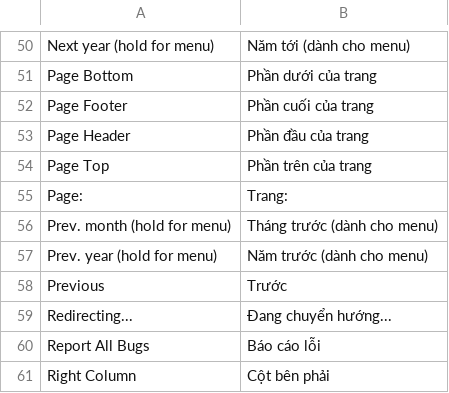
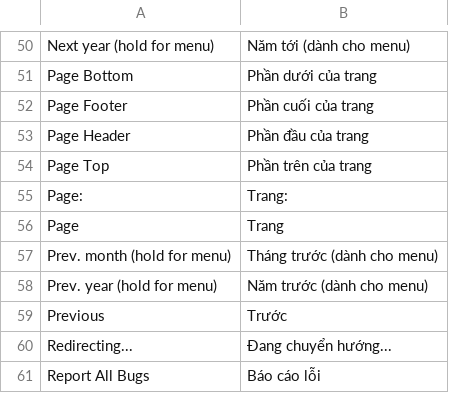
Before and after one commit to hmphu/magevi, a CSV file: src/app/locale/vi_VN/Mage_Page.csv, drawn as a sheet; only a part is shown, gaps mark what is left out; the shorter side is filled out with more unchanged rows.

```diff
--- a/src/app/locale/vi_VN/Mage_Page.csv
+++ b/src/app/locale/vi_VN/Mage_Page.csv
@@ -55,2 +55,3 @@
 "Page:","Trang:"
+"Page","Trang"
 "Prev. month (hold for menu)","Tháng trước (dành cho menu)"
```
Also changed, not shown: src/app/locale/vi_VN/Mage_Core.csv.
